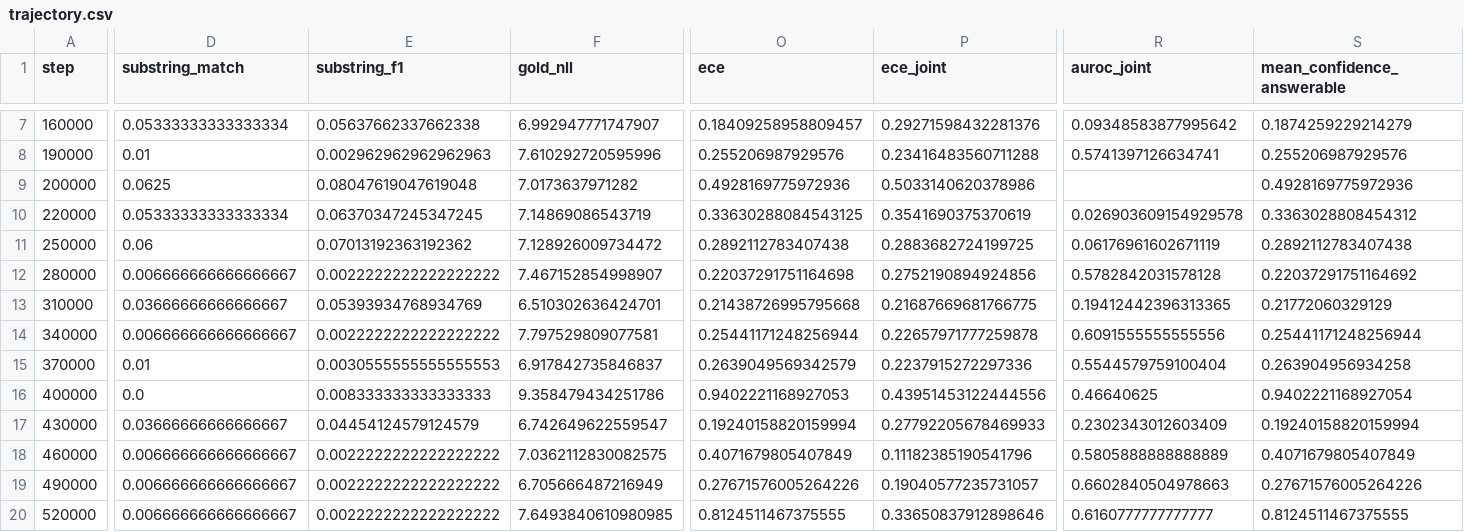
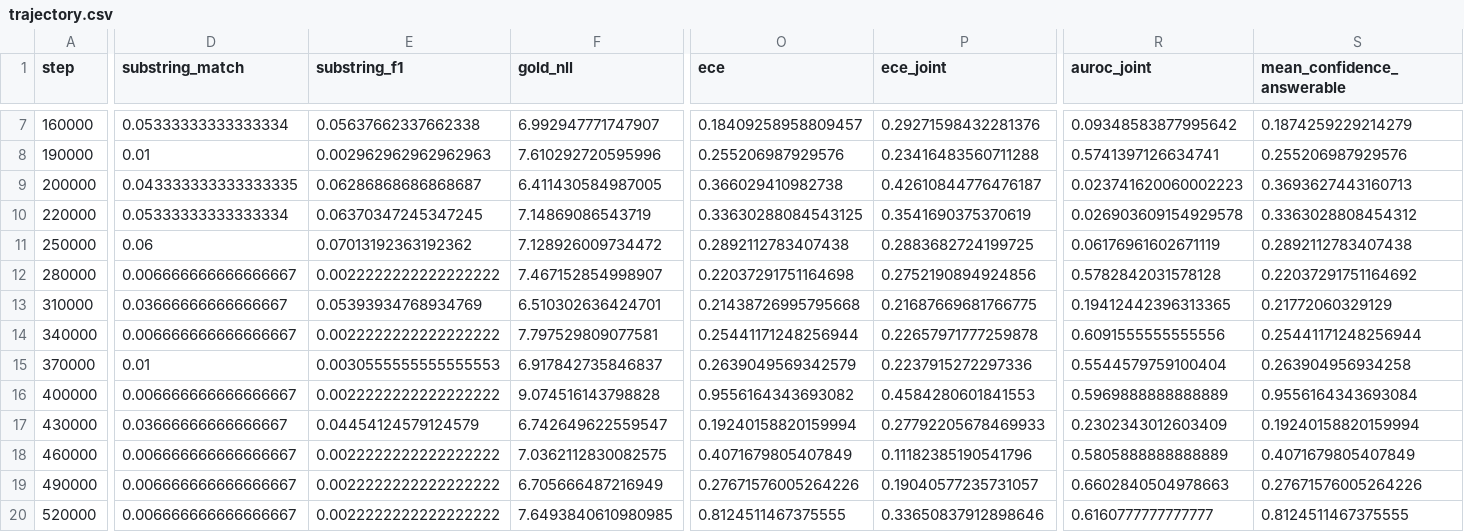
Before and after one commit to jameelnajjar/hallucination_dynamics, a CSV file: paper/trajectory.csv, drawn as a sheet; only a part is shown, gaps mark what is left out; the diff covers the shown part only; the diff names each change by its address in the sheet, - before the commit and + after, or states it on an @@ line.

```diff
--- a/paper/trajectory.csv
+++ b/paper/trajectory.csv
-D9 (substring_match): 0.0625
+D9 (substring_match): 0.043333333333333335
-E9 (substring_f1): 0.08047619047619048
+E9 (substring_f1): 0.06286868686868687
-F9 (gold_nll): 7.0173637971282
+F9 (gold_nll): 6.411430584987005
-O9 (ece): 0.4928169775972936
+O9 (ece): 0.366029410982738
-P9 (ece_joint): 0.5033140620378986
+P9 (ece_joint): 0.42610844776476187
-R9 (auroc_joint): (empty)
+R9 (auroc_joint): 0.023741620060002223
-S9 (mean_confidence_answerable): 0.4928169775972936
+S9 (mean_confidence_answerable): 0.3693627443160713
-D16 (substring_match): 0.0
+D16 (substring_match): 0.006666666666666667
-E16 (substring_f1): 0.008333333333333333
+E16 (substring_f1): 0.0022222222222222222
-F16 (gold_nll): 9.358479434251786
+F16 (gold_nll): 9.074516143798828
-O16 (ece): 0.9402221168927053
+O16 (ece): 0.9556164343693082
-P16 (ece_joint): 0.43951453122444556
+P16 (ece_joint): 0.4584280601841553
-R16 (auroc_joint): 0.46640625
+R16 (auroc_joint): 0.5969888888888889
-S16 (mean_confidence_answerable): 0.9402221168927054
+S16 (mean_confidence_answerable): 0.9556164343693084
```
Also changed, not shown: 152 edited cells elsewhere in this file, results/trajectory.csv, 53 other files.
